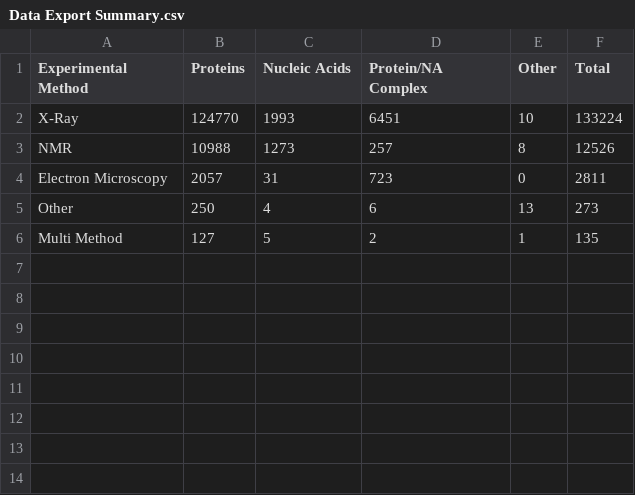
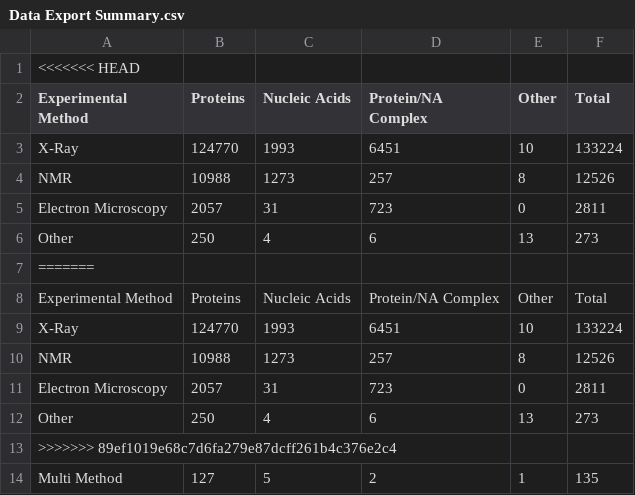
Before and after one commit to lets-git-this-bread/bimm143, a CSV file: Class11/Data Export Summary.csv, drawn as a sheet.

```diff
--- a/Class11/Data Export Summary.csv
+++ b/Class11/Data Export Summary.csv
@@ -1 +1,2 @@
+<<<<<<< HEAD
 "Experimental Method","Proteins","Nucleic Acids","Protein/NA Complex","Other","Total"
@@ -5,2 +6,9 @@
 "Other","250","4","6","13","273"
+=======
+"Experimental Method","Proteins","Nucleic Acids","Protein/NA Complex","Other","Total"
+"X-Ray","124770","1993","6451","10","133224"
+"NMR","10988","1273","257","8","12526"
+"Electron Microscopy","2057","31","723","0","2811"
+"Other","250","4","6","13","273"
+>>>>>>> 89ef1019e68c7d6fa279e87dcff261b4c376e2c4
 "Multi Method","127","5","2","1","135"
```
Also changed, not shown: 43 other files.
